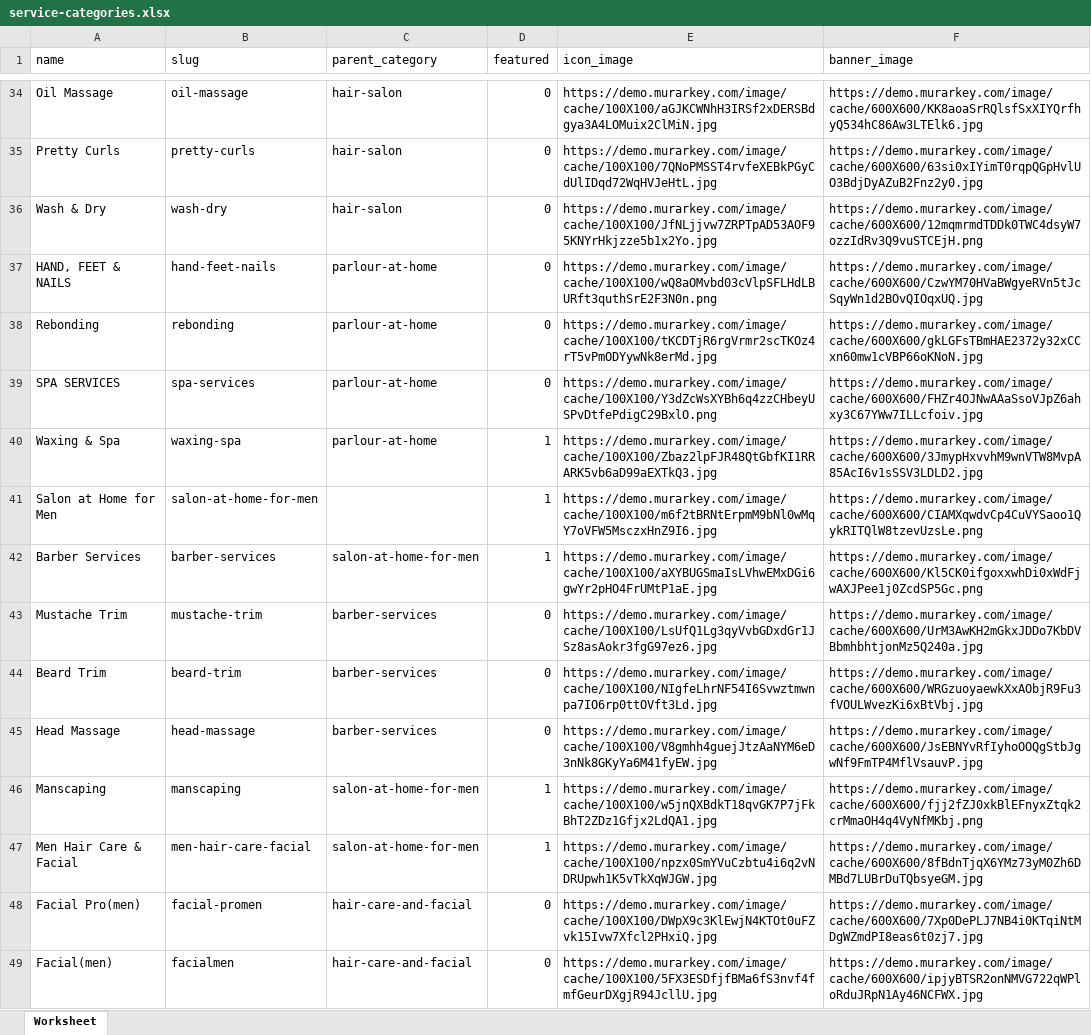
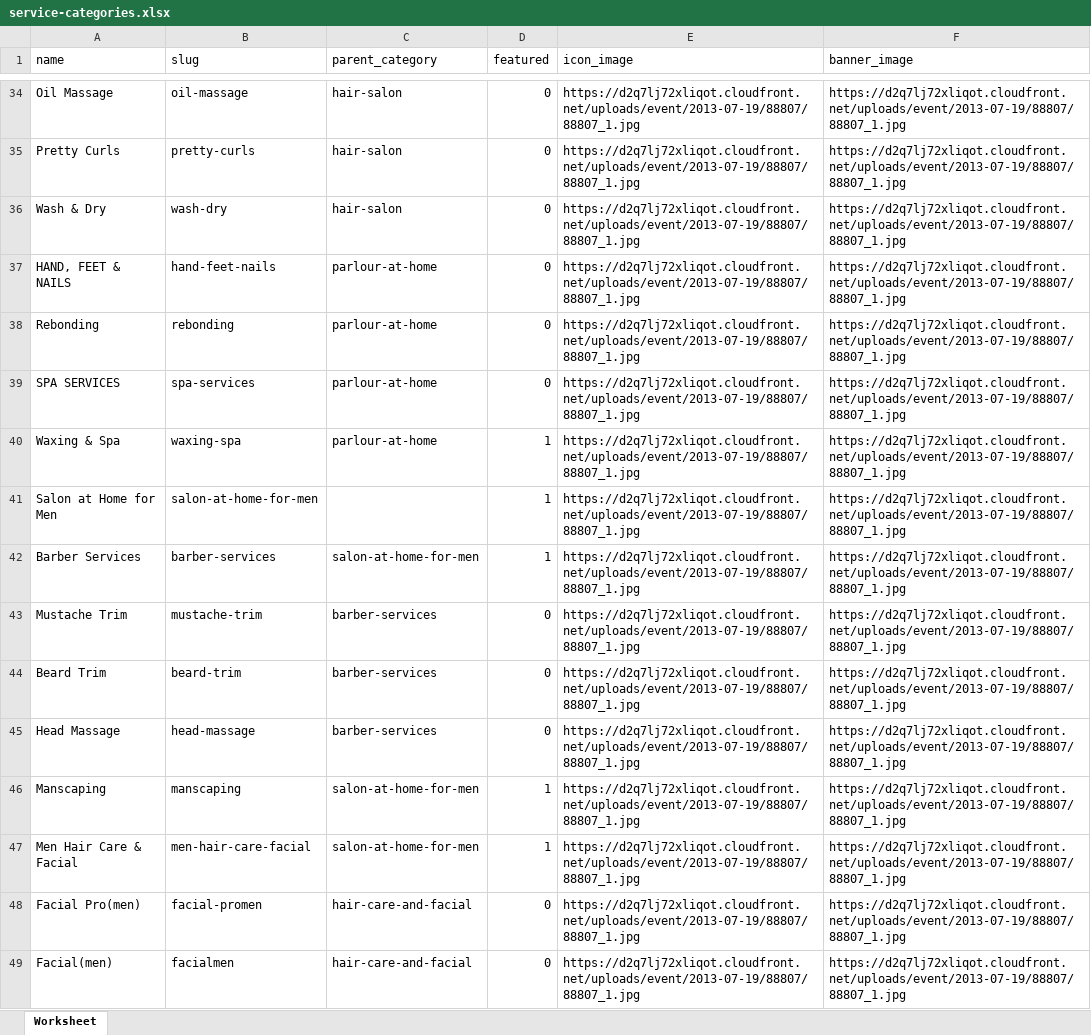
Before and after one commit to hemanta-rijal/Murarkey_single_vendor_ecommerce_with_vuexy_template, an Excel workbook: relatedFiles/other files/final/service-categories.xlsx, sheet Worksheet, drawn as a sheet; only a part is shown, gaps mark what is left out; values as stored, in another font and other column widths than the file's, no borders; the diff covers the shown part only; the diff names each change by its address in the sheet, - before the commit and + after, or states it on an @@ line.

```diff
--- a/relatedFiles/other files/final/service-categories.xlsx (sheet Worksheet)
+++ b/relatedFiles/other files/final/service-categories.xlsx (sheet Worksheet)
-E34 (icon_image): https://demo.murarkey.com/image/cache/100X100/aGJKCWNhH3IRSf2xDERSBdgya3A4LOMuix2ClMiN.jpg
+E34 (icon_image): https://d2q7lj72xliqot.cloudfront.net/uploads/event/2013-07-19/88807/88807_1.jpg
-F34 (banner_image): https://demo.murarkey.com/image/cache/600X600/KK8aoaSrRQlsfSxXIYQrfhyQ534hC86Aw3LTElk6.jpg
+F34 (banner_image): https://d2q7lj72xliqot.cloudfront.net/uploads/event/2013-07-19/88807/88807_1.jpg
-E35 (icon_image): https://demo.murarkey.com/image/cache/100X100/7QNoPMSST4rvfeXEBkPGyCdUlIDqd72WqHVJeHtL.jpg
+E35 (icon_image): https://d2q7lj72xliqot.cloudfront.net/uploads/event/2013-07-19/88807/88807_1.jpg
-F35 (banner_image): https://demo.murarkey.com/image/cache/600X600/63si0xIYimT0rqpQGpHvlUO3BdjDyAZuB2Fnz2y0.jpg
+F35 (banner_image): https://d2q7lj72xliqot.cloudfront.net/uploads/event/2013-07-19/88807/88807_1.jpg
-E36 (icon_image): https://demo.murarkey.com/image/cache/100X100/JfNLjjvw7ZRPTpAD53AOF95KNYrHkjzze5b1x2Yo.jpg
+E36 (icon_image): https://d2q7lj72xliqot.cloudfront.net/uploads/event/2013-07-19/88807/88807_1.jpg
-F36 (banner_image): https://demo.murarkey.com/image/cache/600X600/12mqmrmdTDDk0TWC4dsyW7ozzIdRv3Q9vuSTCEjH.png
+F36 (banner_image): https://d2q7lj72xliqot.cloudfront.net/uploads/event/2013-07-19/88807/88807_1.jpg
-E37 (icon_image): https://demo.murarkey.com/image/cache/100X100/wQ8aOMvbd03cVlpSFLHdLBURft3quthSrE2F3N0n.png
+E37 (icon_image): https://d2q7lj72xliqot.cloudfront.net/uploads/event/2013-07-19/88807/88807_1.jpg
-F37 (banner_image): https://demo.murarkey.com/image/cache/600X600/CzwYM70HVaBWgyeRVn5tJcSqyWn1d2BOvQIOqxUQ.jpg
+F37 (banner_image): https://d2q7lj72xliqot.cloudfront.net/uploads/event/2013-07-19/88807/88807_1.jpg
-E38 (icon_image): https://demo.murarkey.com/image/cache/100X100/tKCDTjR6rgVrmr2scTKOz4rT5vPmODYywNk8erMd.jpg
+E38 (icon_image): https://d2q7lj72xliqot.cloudfront.net/uploads/event/2013-07-19/88807/88807_1.jpg
-F38 (banner_image): https://demo.murarkey.com/image/cache/600X600/gkLGFsTBmHAE2372y32xCCxn60mw1cVBP66oKNoN.jpg
+F38 (banner_image): https://d2q7lj72xliqot.cloudfront.net/uploads/event/2013-07-19/88807/88807_1.jpg
-E39 (icon_image): https://demo.murarkey.com/image/cache/100X100/Y3dZcWsXYBh6q4zzCHbeyUSPvDtfePdigC29BxlO.png
+E39 (icon_image): https://d2q7lj72xliqot.cloudfront.net/uploads/event/2013-07-19/88807/88807_1.jpg
-F39 (banner_image): https://demo.murarkey.com/image/cache/600X600/FHZr4OJNwAAaSsoVJpZ6ahxy3C67YWw7ILLcfoiv.jpg
+F39 (banner_image): https://d2q7lj72xliqot.cloudfront.net/uploads/event/2013-07-19/88807/88807_1.jpg
-E40 (icon_image): https://demo.murarkey.com/image/cache/100X100/Zbaz2lpFJR48QtGbfKI1RRARK5vb6aD99aEXTkQ3.jpg
+E40 (icon_image): https://d2q7lj72xliqot.cloudfront.net/uploads/event/2013-07-19/88807/88807_1.jpg
-F40 (banner_image): https://demo.murarkey.com/image/cache/600X600/3JmypHxvvhM9wnVTW8MvpA85AcI6v1sSSV3LDLD2.jpg
+F40 (banner_image): https://d2q7lj72xliqot.cloudfront.net/uploads/event/2013-07-19/88807/88807_1.jpg
-E41 (icon_image): https://demo.murarkey.com/image/cache/100X100/m6f2tBRNtErpmM9bNl0wMqY7oVFW5MsczxHnZ9I6.jpg
+E41 (icon_image): https://d2q7lj72xliqot.cloudfront.net/uploads/event/2013-07-19/88807/88807_1.jpg
-F41 (banner_image): https://demo.murarkey.com/image/cache/600X600/CIAMXqwdvCp4CuVYSaoo1QykRITQlW8tzevUzsLe.png
+F41 (banner_image): https://d2q7lj72xliqot.cloudfront.net/uploads/event/2013-07-19/88807/88807_1.jpg
-E42 (icon_image): https://demo.murarkey.com/image/cache/100X100/aXYBUGSmaIsLVhwEMxDGi6gwYr2pHO4FrUMtP1aE.jpg
+E42 (icon_image): https://d2q7lj72xliqot.cloudfront.net/uploads/event/2013-07-19/88807/88807_1.jpg
-F42 (banner_image): https://demo.murarkey.com/image/cache/600X600/Kl5CK0ifgoxxwhDi0xWdFjwAXJPee1j0ZcdSP5Gc.png
+F42 (banner_image): https://d2q7lj72xliqot.cloudfront.net/uploads/event/2013-07-19/88807/88807_1.jpg
-E43 (icon_image): https://demo.murarkey.com/image/cache/100X100/LsUfQ1Lg3qyVvbGDxdGr1JSz8asAokr3fgG97ez6.jpg
+E43 (icon_image): https://d2q7lj72xliqot.cloudfront.net/uploads/event/2013-07-19/88807/88807_1.jpg
-F43 (banner_image): https://demo.murarkey.com/image/cache/600X600/UrM3AwKH2mGkxJDDo7KbDVBbmhbhtjonMz5Q240a.jpg
+F43 (banner_image): https://d2q7lj72xliqot.cloudfront.net/uploads/event/2013-07-19/88807/88807_1.jpg
-E44 (icon_image): https://demo.murarkey.com/image/cache/100X100/NIgfeLhrNF54I6Svwztmwnpa7IO6rp0ttOVft3Ld.jpg
+E44 (icon_image): https://d2q7lj72xliqot.cloudfront.net/uploads/event/2013-07-19/88807/88807_1.jpg
-F44 (banner_image): https://demo.murarkey.com/image/cache/600X600/WRGzuoyaewkXxAObjR9Fu3fVOULWvezKi6xBtVbj.jpg
+F44 (banner_image): https://d2q7lj72xliqot.cloudfront.net/uploads/event/2013-07-19/88807/88807_1.jpg
-E45 (icon_image): https://demo.murarkey.com/image/cache/100X100/V8gmhh4guejJtzAaNYM6eD3nNk8GKyYa6M41fyEW.jpg
+E45 (icon_image): https://d2q7lj72xliqot.cloudfront.net/uploads/event/2013-07-19/88807/88807_1.jpg
-F45 (banner_image): https://demo.murarkey.com/image/cache/600X600/JsEBNYvRfIyhoOOQgStbJgwNf9FmTP4MflVsauvP.jpg
+F45 (banner_image): https://d2q7lj72xliqot.cloudfront.net/uploads/event/2013-07-19/88807/88807_1.jpg
-E46 (icon_image): https://demo.murarkey.com/image/cache/100X100/w5jnQXBdkT18qvGK7P7jFkBhT2ZDz1Gfjx2LdQA1.jpg
+E46 (icon_image): https://d2q7lj72xliqot.cloudfront.net/uploads/event/2013-07-19/88807/88807_1.jpg
-F46 (banner_image): https://demo.murarkey.com/image/cache/600X600/fjj2fZJ0xkBlEFnyxZtqk2crMmaOH4q4VyNfMKbj.png
+F46 (banner_image): https://d2q7lj72xliqot.cloudfront.net/uploads/event/2013-07-19/88807/88807_1.jpg
-E47 (icon_image): https://demo.murarkey.com/image/cache/100X100/npzx0SmYVuCzbtu4i6q2vNDRUpwh1K5vTkXqWJGW.jpg
+E47 (icon_image): https://d2q7lj72xliqot.cloudfront.net/uploads/event/2013-07-19/88807/88807_1.jpg
-F47 (banner_image): https://demo.murarkey.com/image/cache/600X600/8fBdnTjqX6YMz73yM0Zh6DMBd7LUBrDuTQbsyeGM.jpg
+F47 (banner_image): https://d2q7lj72xliqot.cloudfront.net/uploads/event/2013-07-19/88807/88807_1.jpg
-E48 (icon_image): https://demo.murarkey.com/image/cache/100X100/DWpX9c3KlEwjN4KTOt0uFZvk15Ivw7Xfcl2PHxiQ.jpg
+E48 (icon_image): https://d2q7lj72xliqot.cloudfront.net/uploads/event/2013-07-19/88807/88807_1.jpg
-F48 (banner_image): https://demo.murarkey.com/image/cache/600X600/7Xp0DePLJ7NB4i0KTqiNtMDgWZmdPI8eas6t0zj7.jpg
+F48 (banner_image): https://d2q7lj72xliqot.cloudfront.net/uploads/event/2013-07-19/88807/88807_1.jpg
-E49 (icon_image): https://demo.murarkey.com/image/cache/100X100/5FX3ESDfjfBMa6fS3nvf4fmfGeurDXgjR94JcllU.jpg
+E49 (icon_image): https://d2q7lj72xliqot.cloudfront.net/uploads/event/2013-07-19/88807/88807_1.jpg
-F49 (banner_image): https://demo.murarkey.com/image/cache/600X600/ipjyBTSR2onNMVG722qWPloRduJRpN1Ay46NCFWX.jpg
+F49 (banner_image): https://d2q7lj72xliqot.cloudfront.net/uploads/event/2013-07-19/88807/88807_1.jpg
```
Also changed, not shown: 128 edited cells elsewhere in this sheet, relatedFiles/other files/trail%20service%20upload%20website%20-%20Copy.xlsx, 10 other files.
